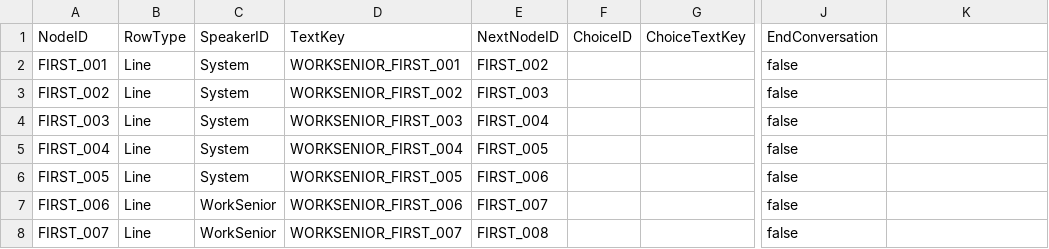
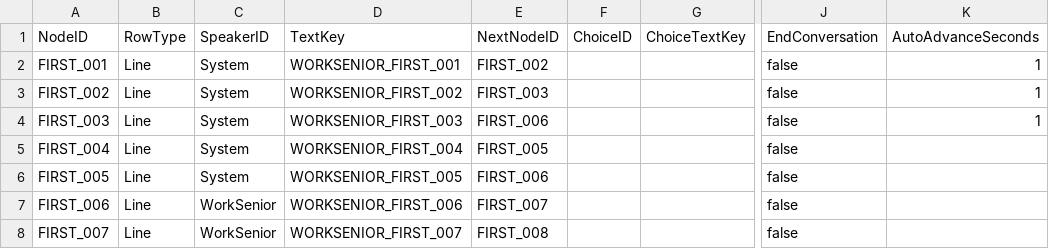
Before and after one commit to NBcampUnrealTrack/9th-Team2-Final-Project, a CSV file: Localization/DialogueFlow_WorkSenior.csv, drawn as a sheet; only a part is shown, gaps mark what is left out; the diff names each change by its address in the sheet, - before the commit and + after, or states it on an @@ line.

Commit message:
feat: 대화 시스템 개선 및 캐릭터 말소리 에셋 추가
캐릭터 대사용 단음 효과음 10종 추가
대화 위젯의 화자별 말소리 설정 및 초상화 처리 개선
대화 중 이동·시점 입력 차단 및 종료 시 복구
컨테이너 UI 사용 중 이동·시점 입력 차단 및 복구
선배 전화 대화의 자동 진행 설정 조정
테스트 맵 및 WBP_Dialogue 설정 반영

```diff
--- a/Localization/DialogueFlow_WorkSenior.csv
+++ b/Localization/DialogueFlow_WorkSenior.csv
-K1: (empty)
+K1: AutoAdvanceSeconds
-K2:K4 (AutoAdvanceSeconds): (empty)
+K2:K4 (AutoAdvanceSeconds): 1
-E4 (NextNodeID): FIRST_004
+E4 (NextNodeID): FIRST_006
```
Also changed, not shown: 16 other files.
